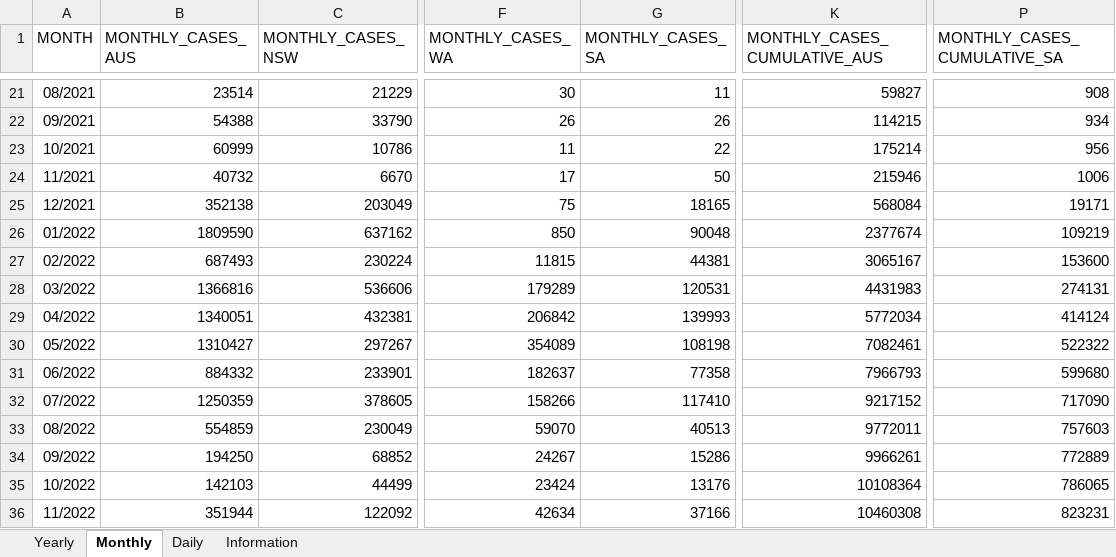
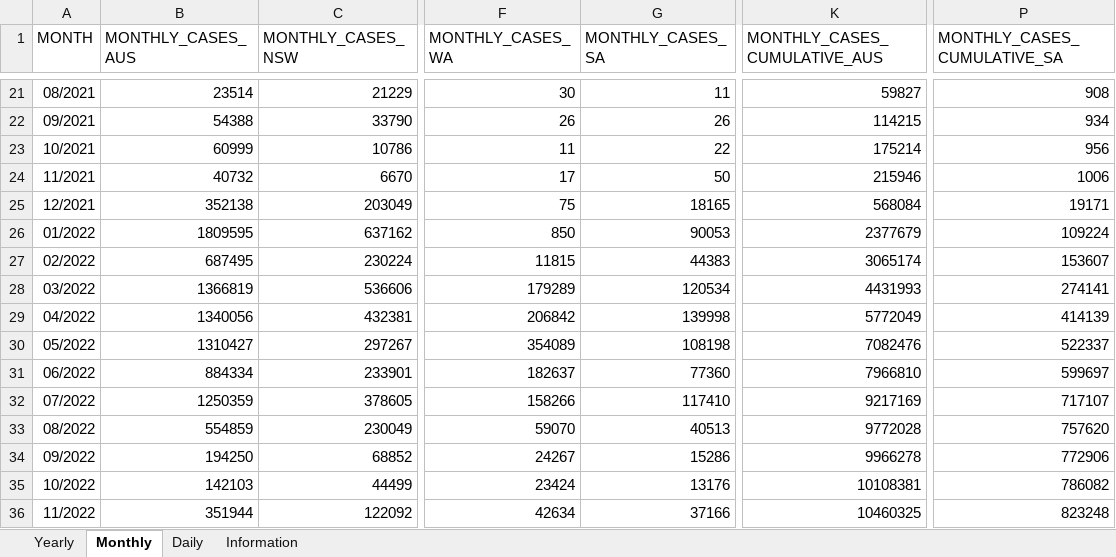
Before and after one commit to dbRaevn/covid19, an Excel workbook: pandemic/AUS_COVID19Cases.xlsx, sheet Monthly, drawn as a sheet; only a part is shown, gaps mark what is left out; values as stored, in another font and other column widths than the file's, no borders; the diff covers the shown part only; the diff names each change by its address in the sheet, - before the commit and + after, or states it on an @@ line.

Commit message:
Update AUS_COVID19Cases.xlsx

```diff
--- a/pandemic/AUS_COVID19Cases.xlsx (sheet Monthly)
+++ b/pandemic/AUS_COVID19Cases.xlsx (sheet Monthly)
-B26 (MONTHLY_CASES_AUS): 1809590
+B26 (MONTHLY_CASES_AUS): 1809595
-G26 (MONTHLY_CASES_SA): 90048
+G26 (MONTHLY_CASES_SA): 90053
-K26 (MONTHLY_CASES_CUMULATIVE_AUS): 2377674
+K26 (MONTHLY_CASES_CUMULATIVE_AUS): 2377679
-P26 (MONTHLY_CASES_CUMULATIVE_SA): 109219
+P26 (MONTHLY_CASES_CUMULATIVE_SA): 109224
-B27 (MONTHLY_CASES_AUS): 687493
+B27 (MONTHLY_CASES_AUS): 687495
-G27 (MONTHLY_CASES_SA): 44381
+G27 (MONTHLY_CASES_SA): 44383
-K27 (MONTHLY_CASES_CUMULATIVE_AUS): 3065167
+K27 (MONTHLY_CASES_CUMULATIVE_AUS): 3065174
-P27 (MONTHLY_CASES_CUMULATIVE_SA): 153600
+P27 (MONTHLY_CASES_CUMULATIVE_SA): 153607
-B28 (MONTHLY_CASES_AUS): 1366816
+B28 (MONTHLY_CASES_AUS): 1366819
-G28 (MONTHLY_CASES_SA): 120531
+G28 (MONTHLY_CASES_SA): 120534
-K28 (MONTHLY_CASES_CUMULATIVE_AUS): 4431983
+K28 (MONTHLY_CASES_CUMULATIVE_AUS): 4431993
-P28 (MONTHLY_CASES_CUMULATIVE_SA): 274131
+P28 (MONTHLY_CASES_CUMULATIVE_SA): 274141
-B29 (MONTHLY_CASES_AUS): 1340051
+B29 (MONTHLY_CASES_AUS): 1340056
-G29 (MONTHLY_CASES_SA): 139993
+G29 (MONTHLY_CASES_SA): 139998
-K29 (MONTHLY_CASES_CUMULATIVE_AUS): 5772034
+K29 (MONTHLY_CASES_CUMULATIVE_AUS): 5772049
-P29 (MONTHLY_CASES_CUMULATIVE_SA): 414124
+P29 (MONTHLY_CASES_CUMULATIVE_SA): 414139
-K30 (MONTHLY_CASES_CUMULATIVE_AUS): 7082461
+K30 (MONTHLY_CASES_CUMULATIVE_AUS): 7082476
-P30 (MONTHLY_CASES_CUMULATIVE_SA): 522322
+P30 (MONTHLY_CASES_CUMULATIVE_SA): 522337
-B31 (MONTHLY_CASES_AUS): 884332
+B31 (MONTHLY_CASES_AUS): 884334
-G31 (MONTHLY_CASES_SA): 77358
+G31 (MONTHLY_CASES_SA): 77360
-K31 (MONTHLY_CASES_CUMULATIVE_AUS): 7966793
+K31 (MONTHLY_CASES_CUMULATIVE_AUS): 7966810
-P31 (MONTHLY_CASES_CUMULATIVE_SA): 599680
+P31 (MONTHLY_CASES_CUMULATIVE_SA): 599697
-K32 (MONTHLY_CASES_CUMULATIVE_AUS): 9217152
+K32 (MONTHLY_CASES_CUMULATIVE_AUS): 9217169
-P32 (MONTHLY_CASES_CUMULATIVE_SA): 717090
+P32 (MONTHLY_CASES_CUMULATIVE_SA): 717107
-K33 (MONTHLY_CASES_CUMULATIVE_AUS): 9772011
+K33 (MONTHLY_CASES_CUMULATIVE_AUS): 9772028
-P33 (MONTHLY_CASES_CUMULATIVE_SA): 757603
+P33 (MONTHLY_CASES_CUMULATIVE_SA): 757620
-K34 (MONTHLY_CASES_CUMULATIVE_AUS): 9966261
+K34 (MONTHLY_CASES_CUMULATIVE_AUS): 9966278
-P34 (MONTHLY_CASES_CUMULATIVE_SA): 772889
+P34 (MONTHLY_CASES_CUMULATIVE_SA): 772906
-K35 (MONTHLY_CASES_CUMULATIVE_AUS): 10108364
+K35 (MONTHLY_CASES_CUMULATIVE_AUS): 10108381
-P35 (MONTHLY_CASES_CUMULATIVE_SA): 786065
+P35 (MONTHLY_CASES_CUMULATIVE_SA): 786082
-K36 (MONTHLY_CASES_CUMULATIVE_AUS): 10460308
+K36 (MONTHLY_CASES_CUMULATIVE_AUS): 10460325
-P36 (MONTHLY_CASES_CUMULATIVE_SA): 823231
+P36 (MONTHLY_CASES_CUMULATIVE_SA): 823248
```
Also changed, not shown: 38 edited cells elsewhere in this sheet, sheet Daily, sheet Yearly, sheet Information.
